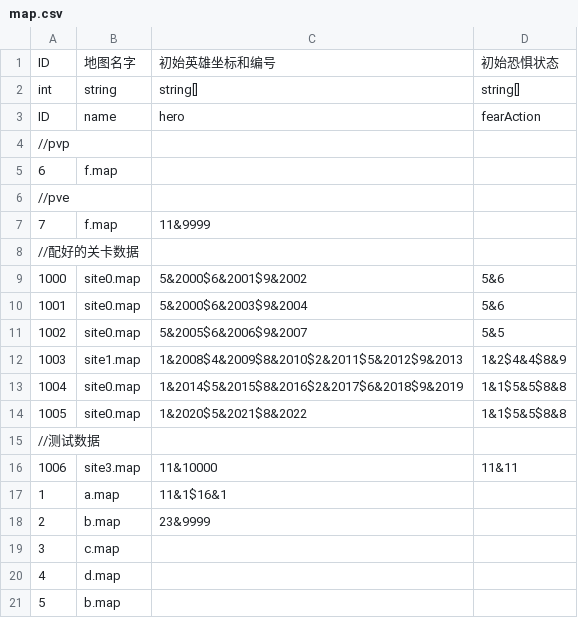
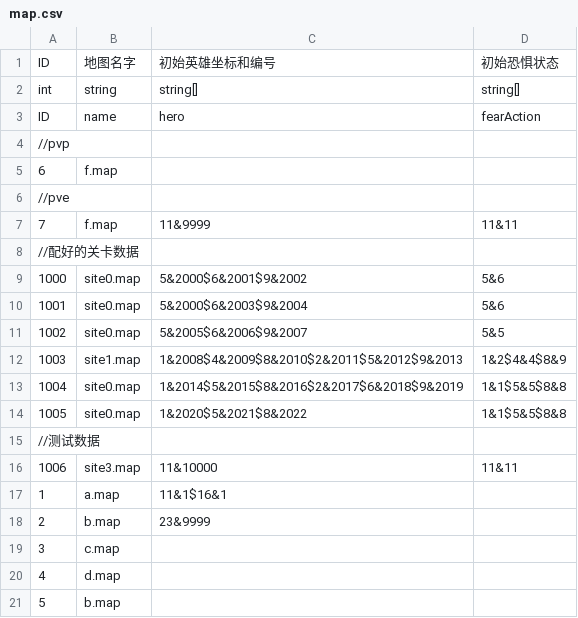
Before and after one commit to PenpenLi/FinalWar_data, a CSV file: csv/map.csv, drawn as a sheet.

```diff
--- a/csv/map.csv
+++ b/csv/map.csv
@@ -6,3 +6,3 @@ ID,name,hero,fearAction
 //pve,,,
-7,f.map,11&9999,
+7,f.map,11&9999,11&11
 //配好的关卡数据,,,
```
Also changed, not shown: csv/desc.csv.
